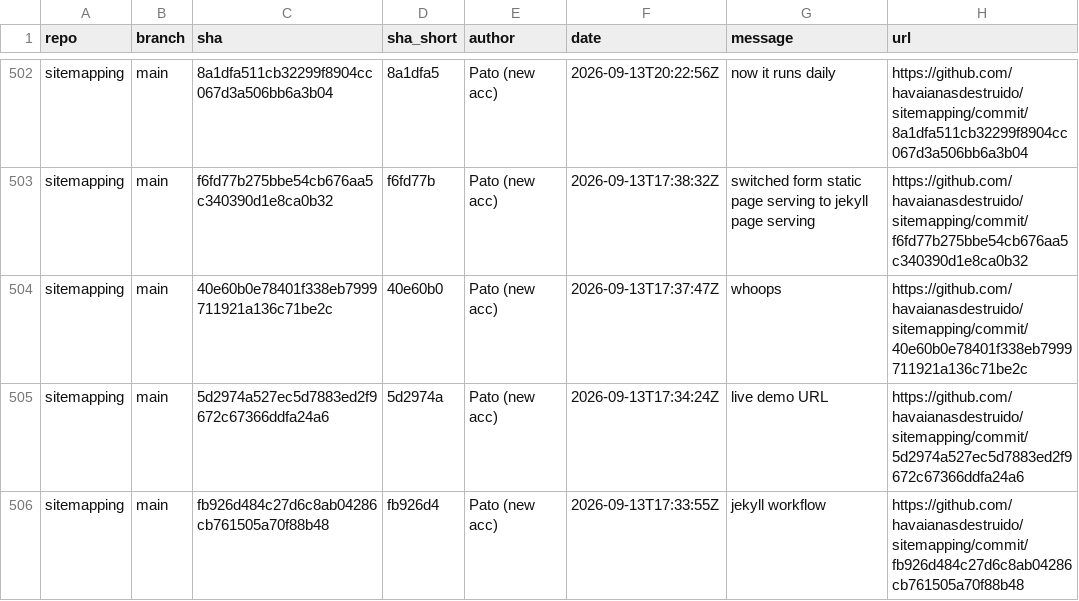
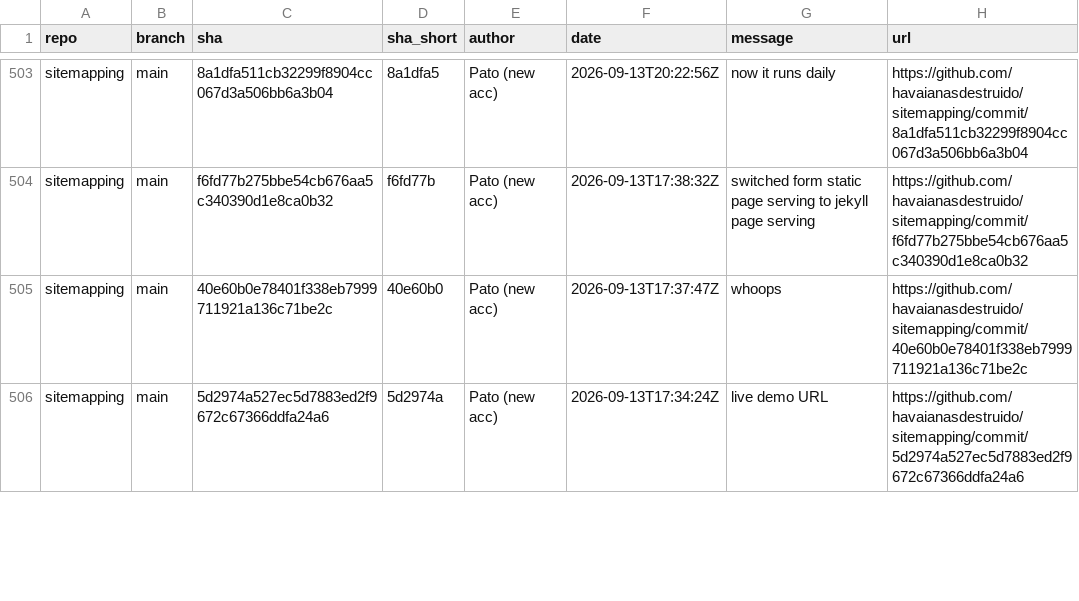
Before and after one commit to havaianasdestruido/sitemapping, a CSV file: reports/commits.csv, drawn as a sheet; only a part is shown, gaps mark what is left out; removed rows and columns are numbered as before the commit, all else as after; the diff covers the shown part only; the diff names each change by its address in the sheet, - before the commit and + after, or states it on an @@ line.

```diff
--- a/reports/commits.csv
+++ b/reports/commits.csv
-row 506: sitemapping | main | fb926d484c27d6c8ab04286cb761505a70f88b48 | fb926d4 | Pato (new acc) | 2026-09-13T17:33:55Z | jekyll workflow | https://github.com/havaianasdestruido/sitemapping/commit/fb926d484c27d6c8ab04286cb761505a70f88b48
```
Also changed, not shown: 2 added rows, 1 removed row and 21 edited cells elsewhere in this file, reports/branches.csv, reports/contributors.csv, 16 other files.
